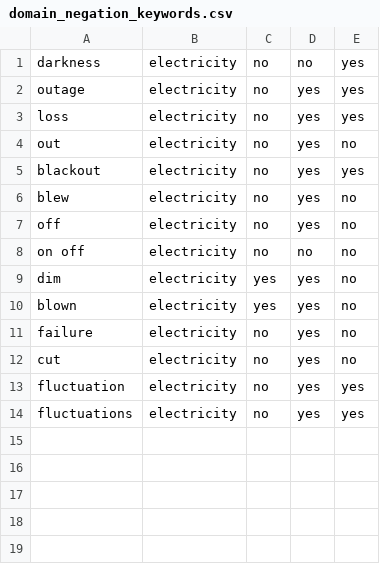
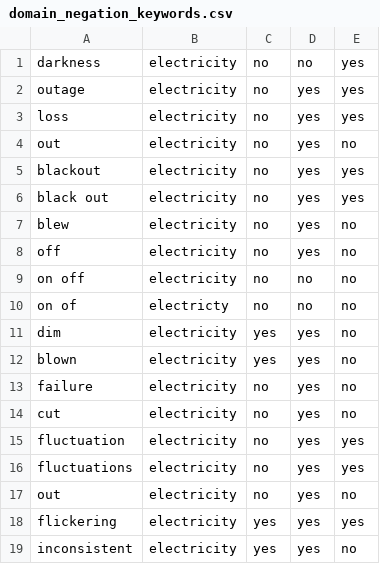
Before and after one commit to Saworieza/FixMtaa, a CSV file: proj/domain_negation_keywords.csv, drawn as a sheet.

```diff
--- a/proj/domain_negation_keywords.csv
+++ b/proj/domain_negation_keywords.csv
@@ -5,2 +5,3 @@ out,electricity,no,yes,no
 blackout,electricity,no,yes,yes
+black out,electricity,no,yes,yes
 blew,electricity,no,yes,no
@@ -8,2 +9,3 @@ off,electricity,no,yes,no
 on off,electricity,no,no,no
+on of,electricty,no,no,no
 dim,electricity,yes,yes,no
@@ -14 +16,4 @@ fluctuation,electricity,no,yes,yes
 fluctuations,electricity,no,yes,yes
+out,electricity,no,yes,no
+flickering,electricity,yes,yes,yes
+inconsistent,electricity,yes,yes,no
```
Also changed, not shown: proj/stopwords.csv, 7 other files.
